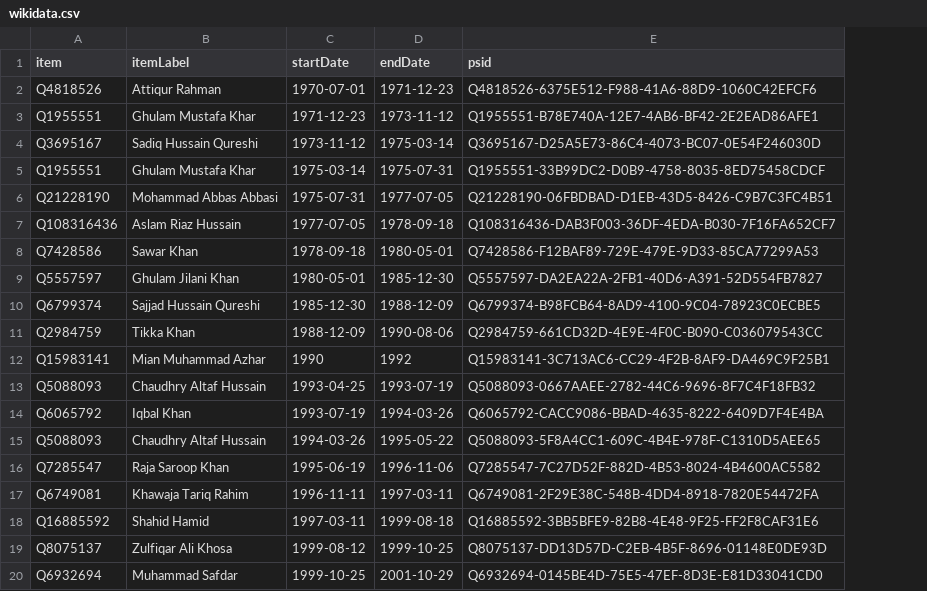
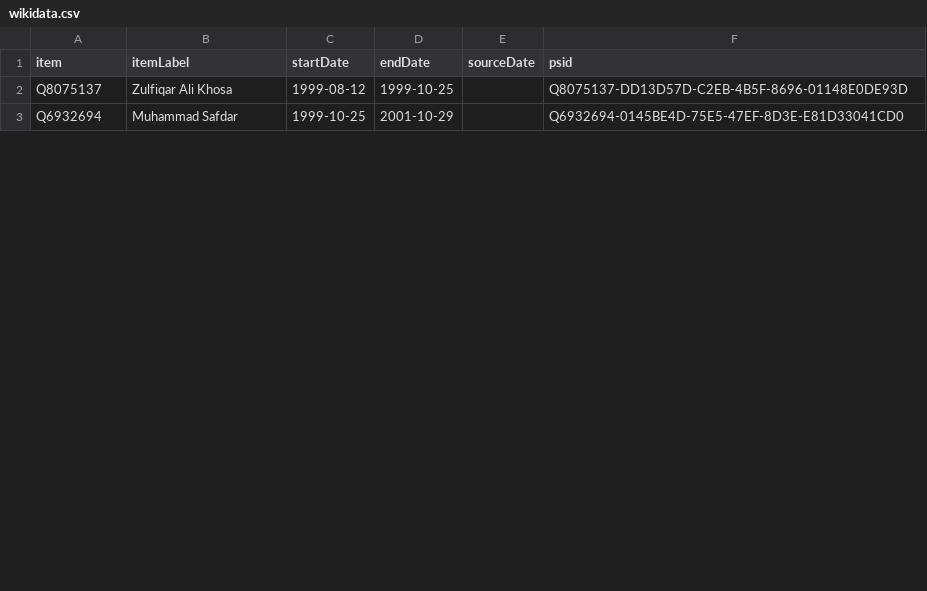
Before and after one commit to every-politician-scrapers/pakistan-ministers, a CSV file: sources/punjab-governor/wikidata.csv, drawn as a sheet; only a part is shown; removed rows and columns are numbered as before the commit, all else as after; the diff names each change by its address in the sheet, - before the commit and + after, or states it on an @@ line.

```diff
--- a/sources/punjab-governor/wikidata.csv
+++ b/sources/punjab-governor/wikidata.csv
+column E (sourceDate), empty
-row 2: Q4818526 | Attiqur Rahman | 1970-07-01 | 1971-12-23 | Q4818526-6375E512-F988-41A6-88D9-1060C42EFCF6
-row 3: Q1955551 | Ghulam Mustafa Khar | 1971-12-23 | 1973-11-12 | Q1955551-B78E740A-12E7-4AB6-BF42-2E2EAD86AFE1
-row 4: Q3695167 | Sadiq Hussain Qureshi | 1973-11-12 | 1975-03-14 | Q3695167-D25A5E73-86C4-4073-BC07-0E54F246030D
-row 5: Q1955551 | Ghulam Mustafa Khar | 1975-03-14 | 1975-07-31 | Q1955551-33B99DC2-D0B9-4758-8035-8ED75458CDCF
-row 6: Q21228190 | Mohammad Abbas Abbasi | 1975-07-31 | 1977-07-05 | Q21228190-06FBDBAD-D1EB-43D5-8426-C9B7C3FC4B51
-row 7: Q108316436 | Aslam Riaz Hussain | 1977-07-05 | 1978-09-18 | Q108316436-DAB3F003-36DF-4EDA-B030-7F16FA652CF7
-row 8: Q7428586 | Sawar Khan | 1978-09-18 | 1980-05-01 | Q7428586-F12BAF89-729E-479E-9D33-85CA77299A53
-row 9: Q5557597 | Ghulam Jilani Khan | 1980-05-01 | 1985-12-30 | Q5557597-DA2EA22A-2FB1-40D6-A391-52D554FB7827
-row 10: Q6799374 | Sajjad Hussain Qureshi | 1985-12-30 | 1988-12-09 | Q6799374-B98FCB64-8AD9-4100-9C04-78923C0ECBE5
-row 11: Q2984759 | Tikka Khan | 1988-12-09 | 1990-08-06 | Q2984759-661CD32D-4E9E-4F0C-B090-C036079543CC
-row 12: Q15983141 | Mian Muhammad Azhar | 1990 | 1992 | Q15983141-3C713AC6-CC29-4F2B-8AF9-DA469C9F25B1
-row 13: Q5088093 | Chaudhry Altaf Hussain | 1993-04-25 | 1993-07-19 | Q5088093-0667AAEE-2782-44C6-9696-8F7C4F18FB32
-row 14: Q6065792 | Iqbal Khan | 1993-07-19 | 1994-03-26 | Q6065792-CACC9086-BBAD-4635-8222-6409D7F4E4BA
-row 15: Q5088093 | Chaudhry Altaf Hussain | 1994-03-26 | 1995-05-22 | Q5088093-5F8A4CC1-609C-4B4E-978F-C1310D5AEE65
-row 16: Q7285547 | Raja Saroop Khan | 1995-06-19 | 1996-11-06 | Q7285547-7C27D52F-882D-4B53-8024-4B4600AC5582
-row 17: Q6749081 | Khawaja Tariq Rahim | 1996-11-11 | 1997-03-11 | Q6749081-2F29E38C-548B-4DD4-8918-7820E54472FA
-row 18: Q16885592 | Shahid Hamid | 1997-03-11 | 1999-08-18 | Q16885592-3BB5BFE9-82B8-4E48-9F25-FF2F8CAF31E6
```
Also changed, not shown: sources/punjab-governor/diff.csv, sources/punjab-governor/scraped.csv, 5 other files.
